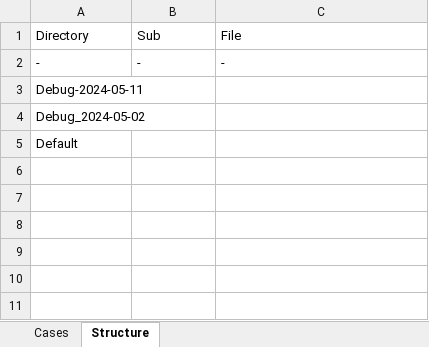
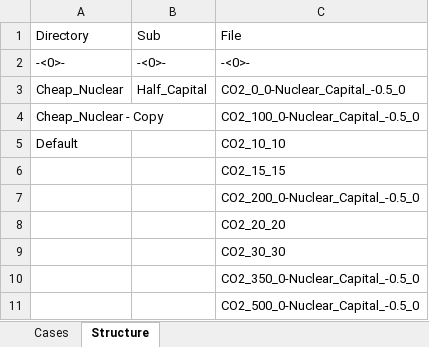
Before and after one commit to renaldinE/Optimize, an Excel workbook: Macro/Compare_Gen.xlsm, sheet Structure, drawn as a sheet; values as stored, in another font and other column widths than the file's, no borders; removed rows and columns are numbered as before the commit, all else as after; the diff names each change by its address in the sheet, - before the commit and + after, or states it on an @@ line.

```diff
--- a/Macro/Compare_Gen.xlsm (sheet Structure)
+++ b/Macro/Compare_Gen.xlsm (sheet Structure)
-row 2: - | - | -
-row 3: Debug-2024-05-11
-row 4: Debug_2024-05-02
+row 2: -<0>- | -<0>- | -<0>-
+row 3: Cheap_Nuclear | Half_Capital | CO2_0_0-Nuclear_Capital_-0.5_0
+row 4: Cheap_Nuclear - Copy |  | CO2_100_0-Nuclear_Capital_-0.5_0
-C5: (empty)
+C5: CO2_10_10
+row 6:  |  | CO2_15_15
+row 7:  |  | CO2_200_0-Nuclear_Capital_-0.5_0
+row 8:  |  | CO2_20_20
+row 9:  |  | CO2_30_30
+row 10:  |  | CO2_350_0-Nuclear_Capital_-0.5_0
+row 11:  |  | CO2_500_0-Nuclear_Capital_-0.5_0
```
Also changed, not shown: sheet Cases, Macro/Lib_Gen.xlsm, Template/Lib_Compare_Template.xlsm, 28 other files.
